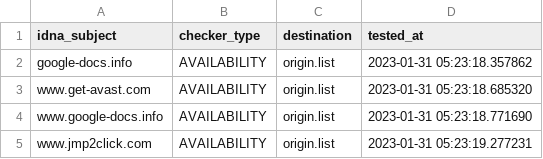
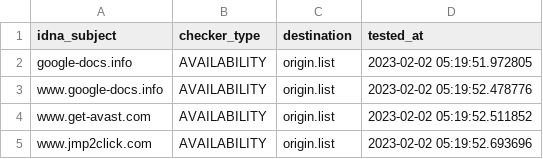
Before and after one commit to dead-hosts/add.Dead_git_FadeMind, a CSV file: .pyfunceble/inactive.csv, drawn as a sheet.

```diff
--- a/.pyfunceble/inactive.csv
+++ b/.pyfunceble/inactive.csv
@@ -1,5 +1,5 @@
 idna_subject,checker_type,destination,tested_at
-google-docs.info,AVAILABILITY,origin.list,2023-01-31 05:23:18.357862
-www.get-avast.com,AVAILABILITY,origin.list,2023-01-31 05:23:18.685320
-www.google-docs.info,AVAILABILITY,origin.list,2023-01-31 05:23:18.771690
-www.jmp2click.com,AVAILABILITY,origin.list,2023-01-31 05:23:19.277231
+google-docs.info,AVAILABILITY,origin.list,2023-02-02 05:19:51.972805
+www.google-docs.info,AVAILABILITY,origin.list,2023-02-02 05:19:52.478776
+www.get-avast.com,AVAILABILITY,origin.list,2023-02-02 05:19:52.511852
+www.jmp2click.com,AVAILABILITY,origin.list,2023-02-02 05:19:52.693696
```
Also changed, not shown: 9 other files.
